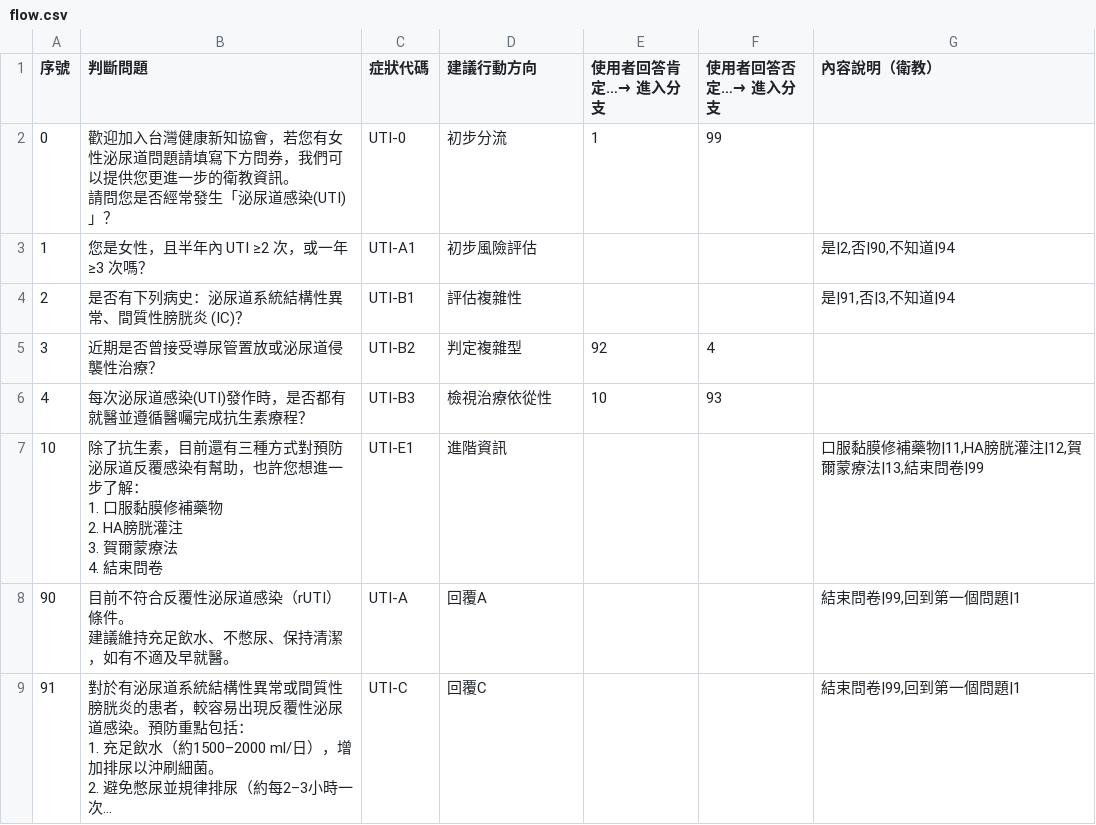
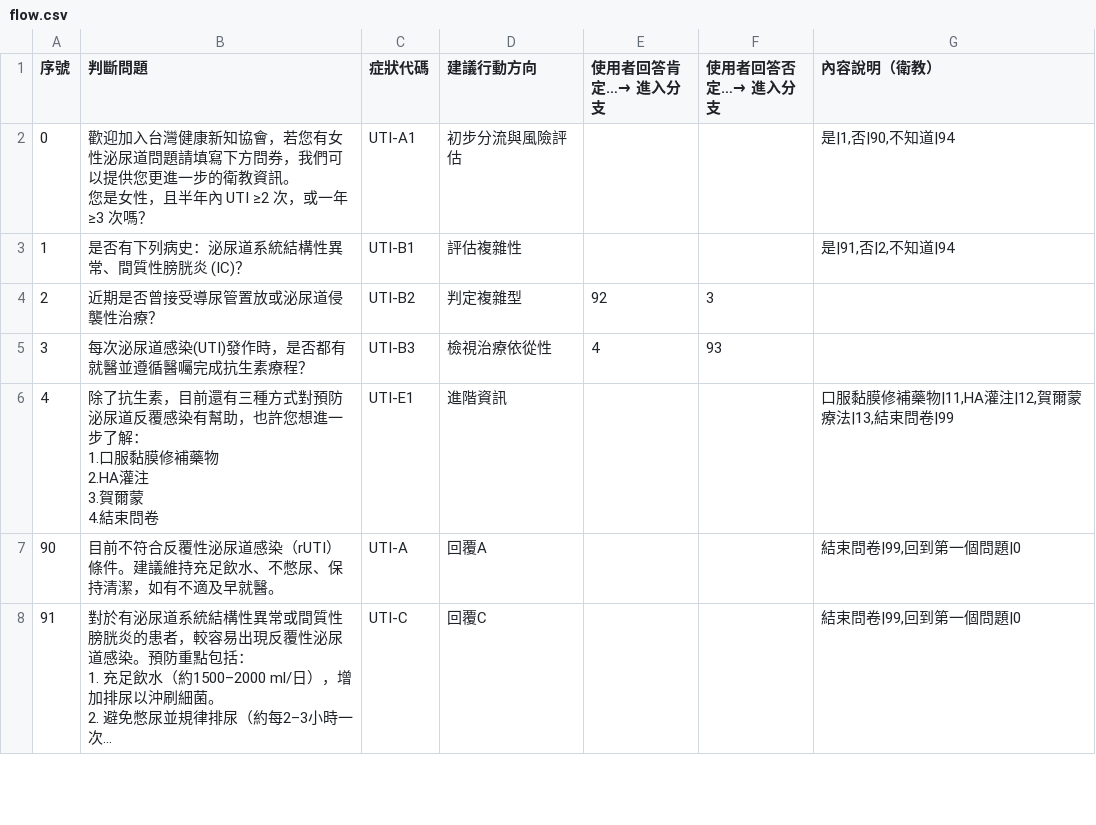
Before and after one commit to zeus-ordo/line-medical-bot, a CSV file: data/flow.csv, drawn as a sheet; only a part is shown; long unchanged cells end in …; removed rows and columns are numbered as before the commit, all else as after; ↵ is a line break in a cell; the diff covers the shown part only; the diff names each change by its address in the sheet, - before the commit and + after, or states it on an @@ line.

Commit message:
feat: 對齊新文件流程（歡迎+第一題合併與題號重排）

```diff
--- a/data/flow.csv
+++ b/data/flow.csv
-B2 (判斷問題): …資訊。 ↵ 請問您是否經常發生「泌尿道感染(UTI)」？
+B2 (判斷問題): …資訊。 ↵ 您是女性，且半年內 UTI ≥2 次，或一年 ≥3 次嗎？
-C2 (症狀代碼): UTI-0
+C2 (症狀代碼): UTI-A1
-D2 (建議行動方向): 初步分流
+D2 (建議行動方向): 初步分流與風險評估
-E2 (使用者回答肯定…→ 進入分支): 1
+E2 (使用者回答肯定…→ 進入分支): (empty)
-F2 (使用者回答否定…→ 進入分支): 99
+F2 (使用者回答否定…→ 進入分支): (empty)
-G2 (內容說明（衛教）): (empty)
+G2 (內容說明（衛教）): 是|1,否|90,不知道|94
-B3 (判斷問題): 您是女性，且半年內 UTI ≥2 次，或一年 ≥3 次嗎？
+B3 (判斷問題): 是否有下列病史：泌尿道系統結構性異常、間質性膀胱炎 (IC)？
-C3 (症狀代碼): UTI-A1
+C3 (症狀代碼): UTI-B1
-D3 (建議行動方向): 初步風險評估
+D3 (建議行動方向): 評估複雜性
-G3 (內容說明（衛教）): 是|2,否|90,不知道|94
+G3 (內容說明（衛教）): 是|91,否|2,不知道|94
-B4 (判斷問題): 是否有下列病史：泌尿道系統結構性異常、間質性膀胱炎 (IC)？
+B4 (判斷問題): 近期是否曾接受導尿管置放或泌尿道侵襲性治療？
-C4 (症狀代碼): UTI-B1
+C4 (症狀代碼): UTI-B2
-D4 (建議行動方向): 評估複雜性
+D4 (建議行動方向): 判定複雜型
-E4 (使用者回答肯定…→ 進入分支): (empty)
+E4 (使用者回答肯定…→ 進入分支): 92
-F4 (使用者回答否定…→ 進入分支): (empty)
+F4 (使用者回答否定…→ 進入分支): 3
-G4 (內容說明（衛教）): 是|91,否|3,不知道|94
+G4 (內容說明（衛教）): (empty)
-B5 (判斷問題): 近期是否曾接受導尿管置放或泌尿道侵襲性治療？
+B5 (判斷問題): 每次泌尿道感染(UTI)發作時，是否都有就醫並遵循醫囑完成抗生素療程？
-C5 (症狀代碼): UTI-B2
+C5 (症狀代碼): UTI-B3
-D5 (建議行動方向): 判定複雜型
+D5 (建議行動方向): 檢視治療依從性
-E5 (使用者回答肯定…→ 進入分支): 92
+E5 (使用者回答肯定…→ 進入分支): 4
-F5 (使用者回答否定…→ 進入分支): 4
+F5 (使用者回答否定…→ 進入分支): 93
-row 6: 4 | 每次泌尿道感染(UTI)發作時，是否都有就醫並遵循醫囑完成抗生素療程？ | UTI-B3 | 檢視治療依從性 | 10 | 93
-A6 (序號): 10
+A6 (序號): 4
-B6 (判斷問題): …補藥物 ↵ 2. HA膀胱灌注 ↵ 3. 賀爾蒙療法 ↵ 4. 結束…
+B6 (判斷問題): …補藥物 ↵ 2.HA灌注 ↵ 3.賀爾蒙 ↵ 4.結束…
-G6 (內容說明（衛教）): 口服黏膜修補藥物|11,HA膀胱灌注|12,賀爾蒙療法|13,結束問卷|99
+G6 (內容說明（衛教）): 口服黏膜修補藥物|11,HA灌注|12,賀爾蒙療法|13,結束問卷|99
-B7 (判斷問題): …）條件。 ↵ 建議維持…
+B7 (判斷問題): …）條件。建議維持…
-G7:G8 (內容說明（衛教）): 結束問卷|99,回到第一個問題|1
+G7:G8 (內容說明（衛教）): 結束問卷|99,回到第一個問題|0
```
Also changed, not shown: 1 removed row and 10 edited cells elsewhere in this file.
